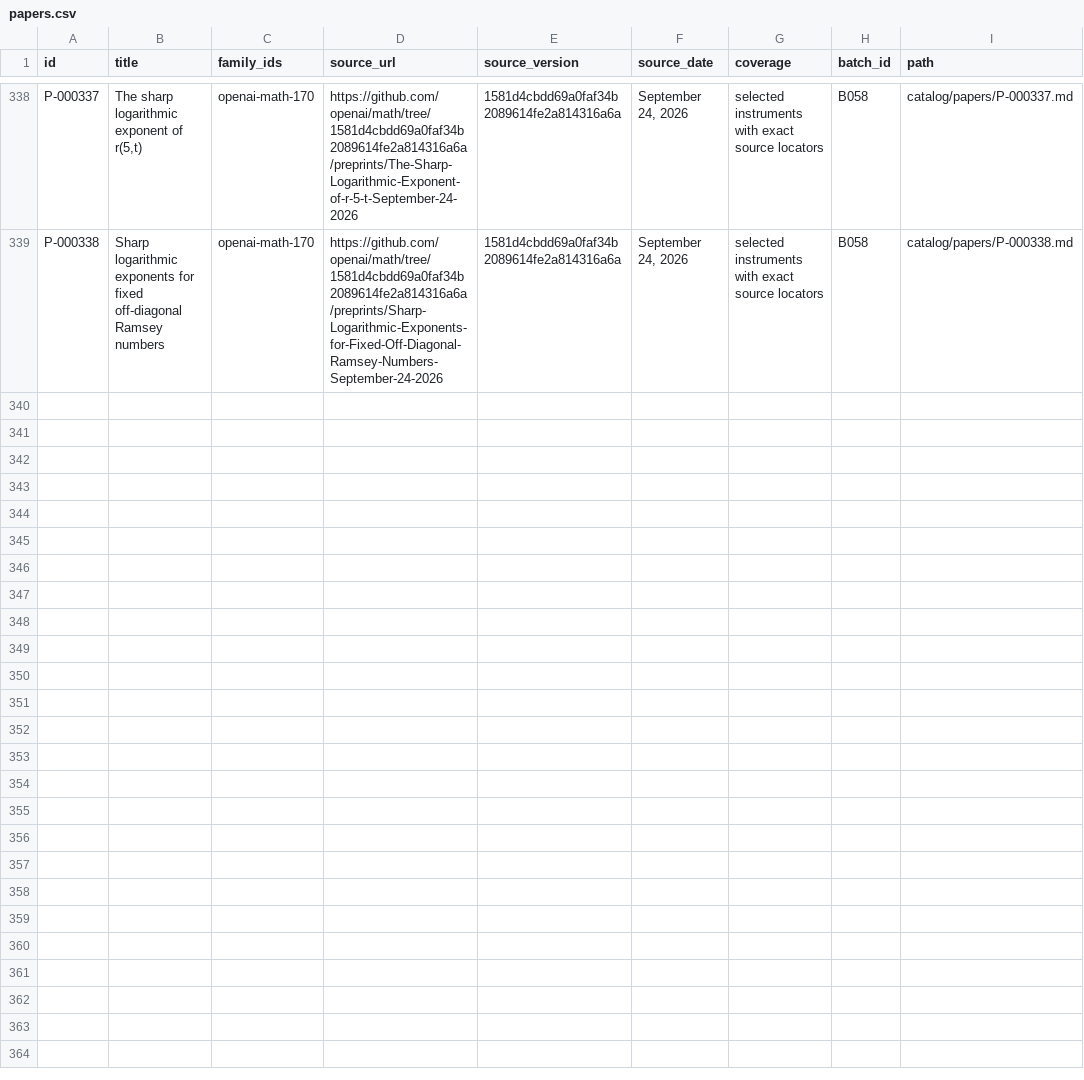
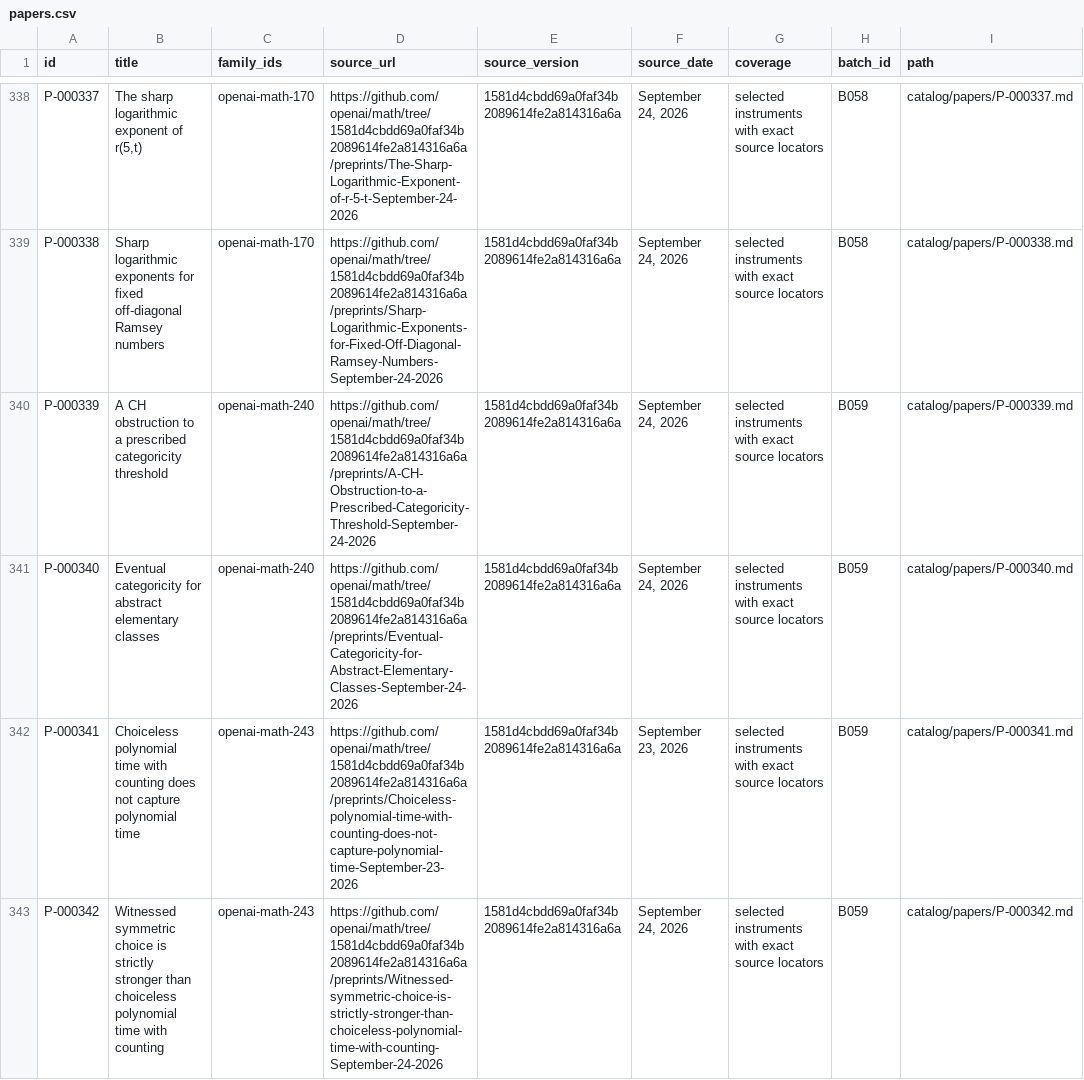
Before and after one commit to yxie2/math-instruments, a CSV file: exports/papers.csv, drawn as a sheet; only a part is shown, gaps mark what is left out; the diff covers the shown part only; the diff names each change by its address in the sheet, - before the commit and + after, or states it on an @@ line.

```diff
--- a/exports/papers.csv
+++ b/exports/papers.csv
+row 340: P-000339 | A CH obstruction to a prescribed categoricity threshold | openai-math-240 | https://github.com/openai/math/tree/1581d4cbdd69a0faf34b2089614fe2a814316a6a/preprints/A-CH-Obstruction-to-a-Prescribed-Categoricity-Threshold-September-24-2026 | 1581d4cbdd69a0faf34b2089614fe2a814316a6a | September 24, 2026 | selected instruments with exact source locators | B059 | catalog/papers/P-000339.md
+row 341: P-000340 | Eventual categoricity for abstract elementary classes | openai-math-240 | https://github.com/openai/math/tree/1581d4cbdd69a0faf34b2089614fe2a814316a6a/preprints/Eventual-Categoricity-for-Abstract-Elementary-Classes-September-24-2026 | 1581d4cbdd69a0faf34b2089614fe2a814316a6a | September 24, 2026 | selected instruments with exact source locators | B059 | catalog/papers/P-000340.md
+row 342: P-000341 | Choiceless polynomial time with counting does not capture polynomial time | openai-math-243 | https://github.com/openai/math/tree/1581d4cbdd69a0faf34b2089614fe2a814316a6a/preprints/Choiceless-polynomial-time-with-counting-does-not-capture-polynomial-time-September-23-2026 | 1581d4cbdd69a0faf34b2089614fe2a814316a6a | September 23, 2026 | selected instruments with exact source locators | B059 | catalog/papers/P-000341.md
+row 343: P-000342 | Witnessed symmetric choice is strictly stronger than choiceless polynomial time with counting | openai-math-243 | https://github.com/openai/math/tree/1581d4cbdd69a0faf34b2089614fe2a814316a6a/preprints/Witnessed-symmetric-choice-is-strictly-stronger-than-choiceless-polynomial-time-with-counting-September-24-2026 | 1581d4cbdd69a0faf34b2089614fe2a814316a6a | September 24, 2026 | selected instruments with exact source locators | B059 | catalog/papers/P-000342.md
```
Also changed, not shown: 4 added rows elsewhere in this file, exports/families.csv, exports/instruments.csv, 38 other files.
